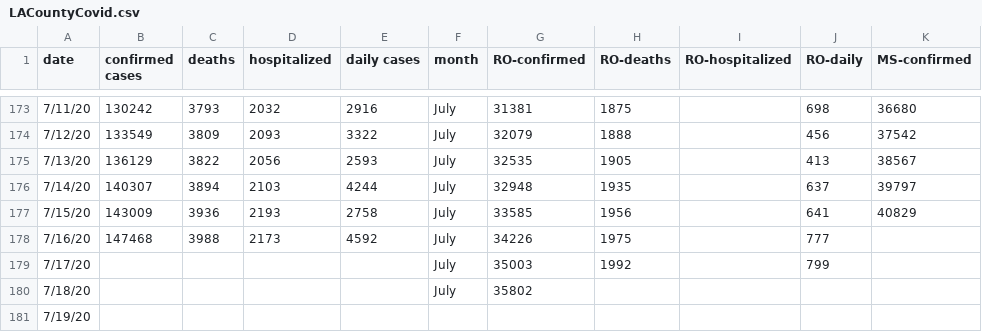
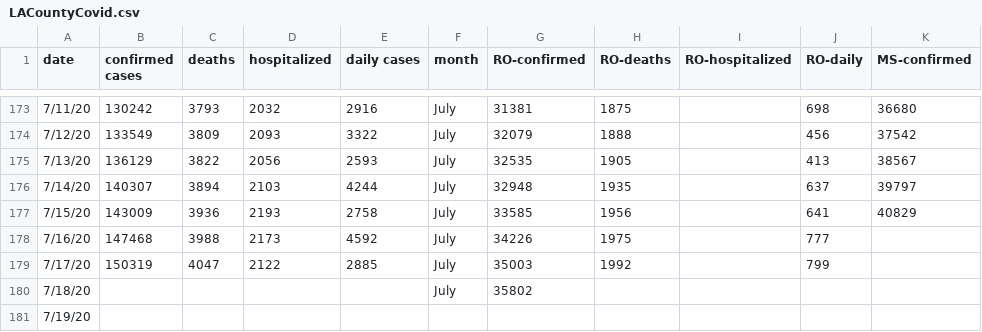
Before and after one commit to OanaTudu/Covid19, a CSV file: LACountyCovid.csv, drawn as a sheet; only a part is shown, gaps mark what is left out; the diff names each change by its address in the sheet, - before the commit and + after, or states it on an @@ line.

Commit message:
Add files via upload

```diff
--- a/LACountyCovid.csv
+++ b/LACountyCovid.csv
-B179 (confirmed cases): (empty)
+B179 (confirmed cases): 150319
-C179 (deaths): (empty)
+C179 (deaths): 4047
-D179 (hospitalized): (empty)
+D179 (hospitalized): 2122
-E179 (daily cases): (empty)
+E179 (daily cases): 2885
```
